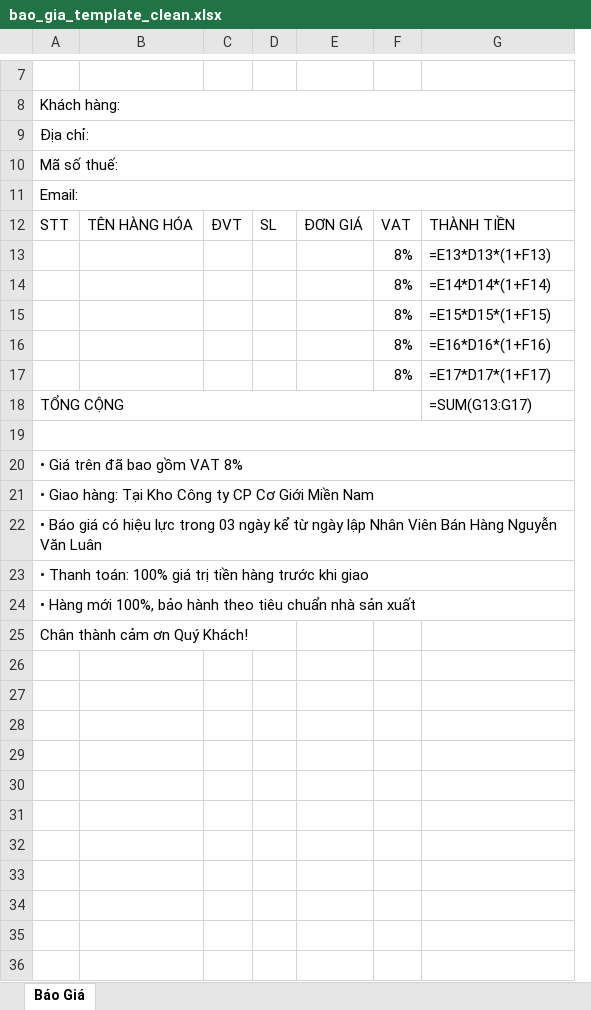
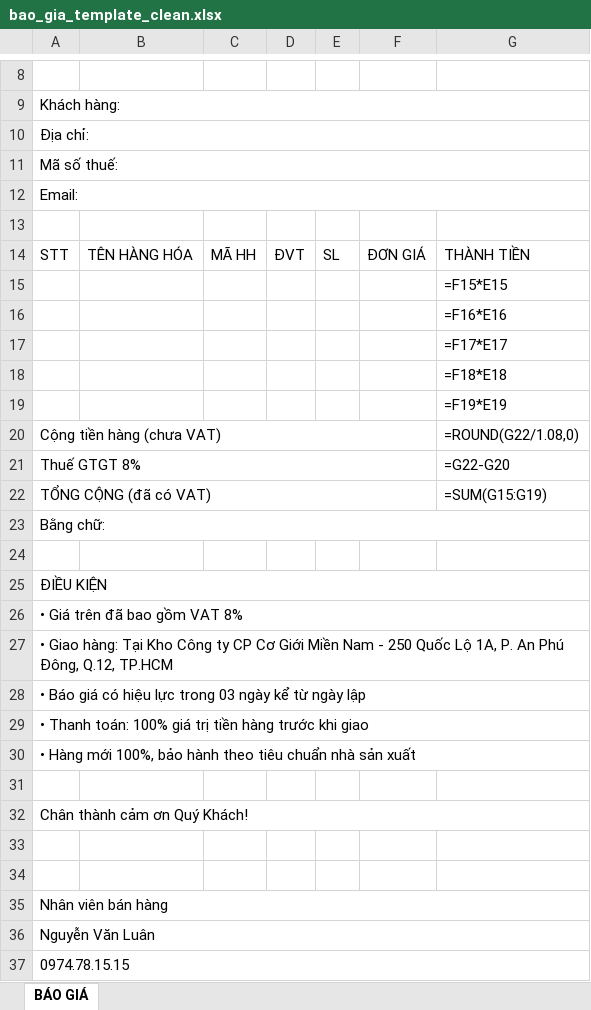
Before and after one commit to quocdat16061990/Du_An_Bao_Giao, an Excel workbook: templates/bao_gia_template_clean.xlsx, sheet BÁO GIÁ, drawn as a sheet; only a part is shown, gaps mark what is left out; values as stored, in another font and other column widths than the file's, no cell formats; formulas without a stored value are shown as written; removed rows and columns are numbered as before the commit, all else as after; the diff covers the shown part only; the diff names each change by its address in the sheet, - before the commit and + after, or states it on an @@ line.

Commit message:
Update quotation template, customer order sheet, unit tests, and OpenClaw docs

```diff
--- a/templates/bao_gia_template_clean.xlsx (sheet BÁO GIÁ)
+++ b/templates/bao_gia_template_clean.xlsx (sheet BÁO GIÁ)
-sheet tab: Báo Giá
+sheet tab: BÁO GIÁ
+column C, row 14: MÃ HH
-column F, rows 12-17: VAT | 8% | 8% | 8% | 8% | 8%
+row 13: (empty)
-G15: =E13*D13*(1+F13)
+G15: =F15*E15
-G16: =E14*D14*(1+F14)
+G16: =F16*E16
-G17: =E15*D15*(1+F15)
+G17: =F17*E17
-G18: =E16*D16*(1+F16)
+G18: =F18*E18
-G19: =E17*D17*(1+F17)
+G19: =F19*E19
-row 18: TỔNG CỘNG |  |  |  |  |  | =SUM(G13:G17)
+row 20: Cộng tiền hàng (chưa VAT) |  |  |  |  |  | =ROUND(G22/1.08,0)
+row 21: Thuế GTGT 8% |  |  |  |  |  | =G22-G20
+row 22: TỔNG CỘNG (đã có VAT) |  |  |  |  |  | =SUM(G15:G19)
+row 23: Bằng chữ:
-A19:G19 merged
+row 25: ĐIỀU KIỆN
-A27: …Miền Nam
+A27: …Miền Nam - 250 Quốc Lộ 1A, P. An Phú Đông, Q.12, TP.HCM
-A28: …ngày lập Nhân Viên Bán Hàng Nguyễn Văn Luân
+A28: …ngày lập
+row 31: (empty)
-A25:D25 merged
+A32:G32 merged
+row 33: (empty)
+row 34: (empty)
+row 35: Nhân viên bán hàng
+row 36: Nguyễn Văn Luân
+row 37: 0974.78.15.15
```
Also changed, not shown: 2 added rows, 1 removed row, 1 edited cell and merged cells elsewhere in this sheet, cell formats, 33 other files.
